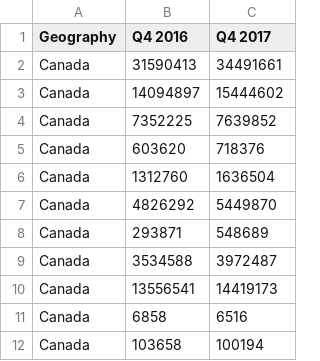
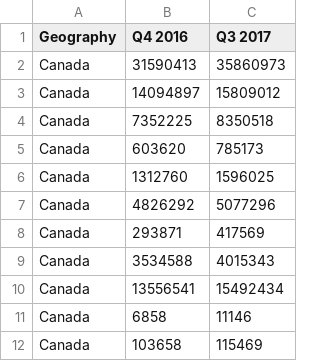
Before and after one commit to zaramoradi/stats101, a CSV file: cansim-0260013-eng-433670783313349635.csv, drawn as a sheet.

Commit message:
Add files via upload

```diff
--- a/cansim-0260013-eng-433670783313349635.csv
+++ b/cansim-0260013-eng-433670783313349635.csv
@@ -1,12 +1,12 @@
-Geography,Q4 2016,Q4 2017
-Canada,31590413,34491661
-Canada,14094897,15444602
-Canada,7352225,7639852
-Canada,603620,718376
-Canada,1312760,1636504
-Canada,4826292,5449870
-Canada,293871,548689
-Canada,3534588,3972487
-Canada,13556541,14419173
-Canada,6858,6516
-Canada,103658,100194
+Geography,Q4 2016,Q3 2017
+Canada,31590413,35860973
+Canada,14094897,15809012
+Canada,7352225,8350518
+Canada,603620,785173
+Canada,1312760,1596025
+Canada,4826292,5077296
+Canada,293871,417569
+Canada,3534588,4015343
+Canada,13556541,15492434
+Canada,6858,11146
+Canada,103658,115469
```
